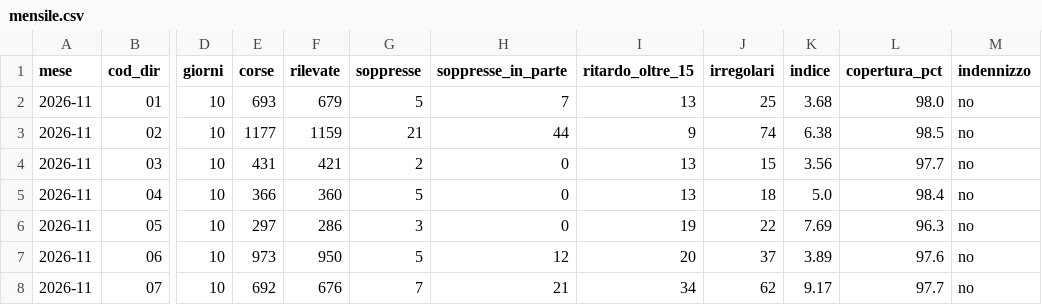
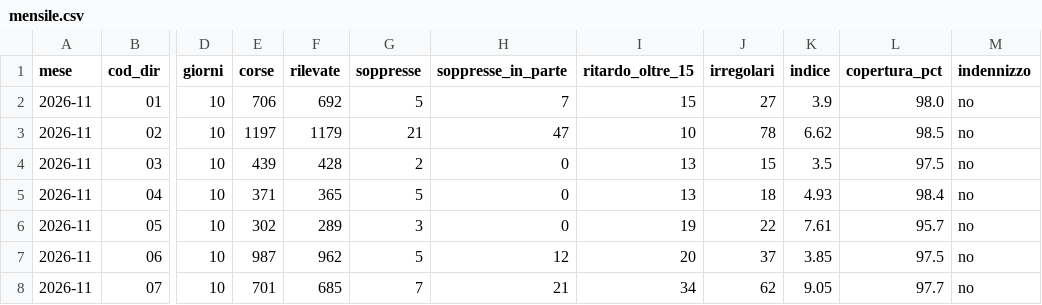
Before and after one commit to Easyinve/trenord-ritardi, a CSV file: archivio/mensile.csv, drawn as a sheet; only a part is shown, gaps mark what is left out; the diff covers the shown part only; the diff names each change by its address in the sheet, - before the commit and + after, or states it on an @@ line.

```diff
--- a/archivio/mensile.csv
+++ b/archivio/mensile.csv
-E2 (corse): 693
+E2 (corse): 706
-F2 (rilevate): 679
+F2 (rilevate): 692
-I2 (ritardo_oltre_15): 13
+I2 (ritardo_oltre_15): 15
-J2 (irregolari): 25
+J2 (irregolari): 27
-K2 (indice): 3.68
+K2 (indice): 3.9
-E3 (corse): 1177
+E3 (corse): 1197
-F3 (rilevate): 1159
+F3 (rilevate): 1179
-H3 (soppresse_in_parte): 44
+H3 (soppresse_in_parte): 47
-I3 (ritardo_oltre_15): 9
+I3 (ritardo_oltre_15): 10
-J3 (irregolari): 74
+J3 (irregolari): 78
-K3 (indice): 6.38
+K3 (indice): 6.62
-E4 (corse): 431
+E4 (corse): 439
-F4 (rilevate): 421
+F4 (rilevate): 428
-K4 (indice): 3.56
+K4 (indice): 3.5
-L4 (copertura_pct): 97.7
+L4 (copertura_pct): 97.5
-E5 (corse): 366
+E5 (corse): 371
-F5 (rilevate): 360
+F5 (rilevate): 365
-K5 (indice): 5.0
+K5 (indice): 4.93
-E6 (corse): 297
+E6 (corse): 302
-F6 (rilevate): 286
+F6 (rilevate): 289
-K6 (indice): 7.69
+K6 (indice): 7.61
-L6 (copertura_pct): 96.3
+L6 (copertura_pct): 95.7
-E7 (corse): 973
+E7 (corse): 987
-F7 (rilevate): 950
+F7 (rilevate): 962
-K7 (indice): 3.89
+K7 (indice): 3.85
-L7 (copertura_pct): 97.6
+L7 (copertura_pct): 97.5
-E8 (corse): 692
+E8 (corse): 701
-F8 (rilevate): 676
+F8 (rilevate): 685
-K8 (indice): 9.17
+K8 (indice): 9.05
```
Also changed, not shown: 143 edited cells elsewhere in this file, archivio/riepilogo.csv, 1 other file.
